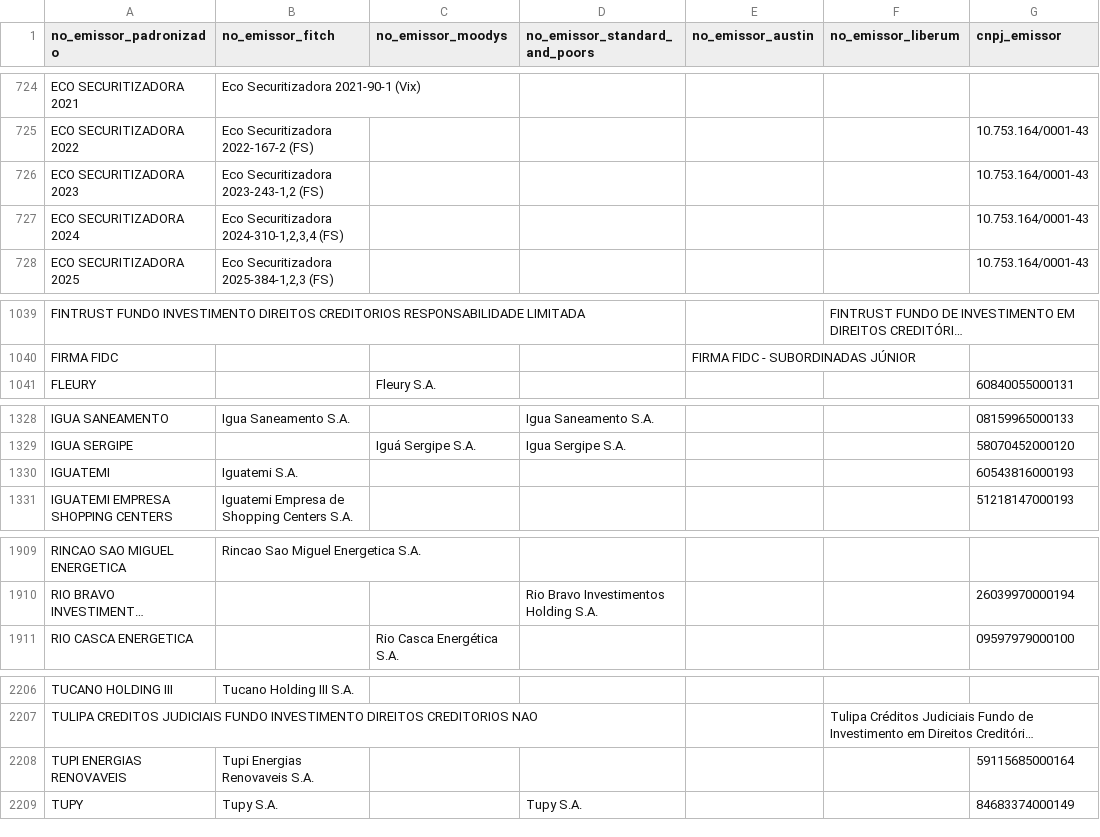
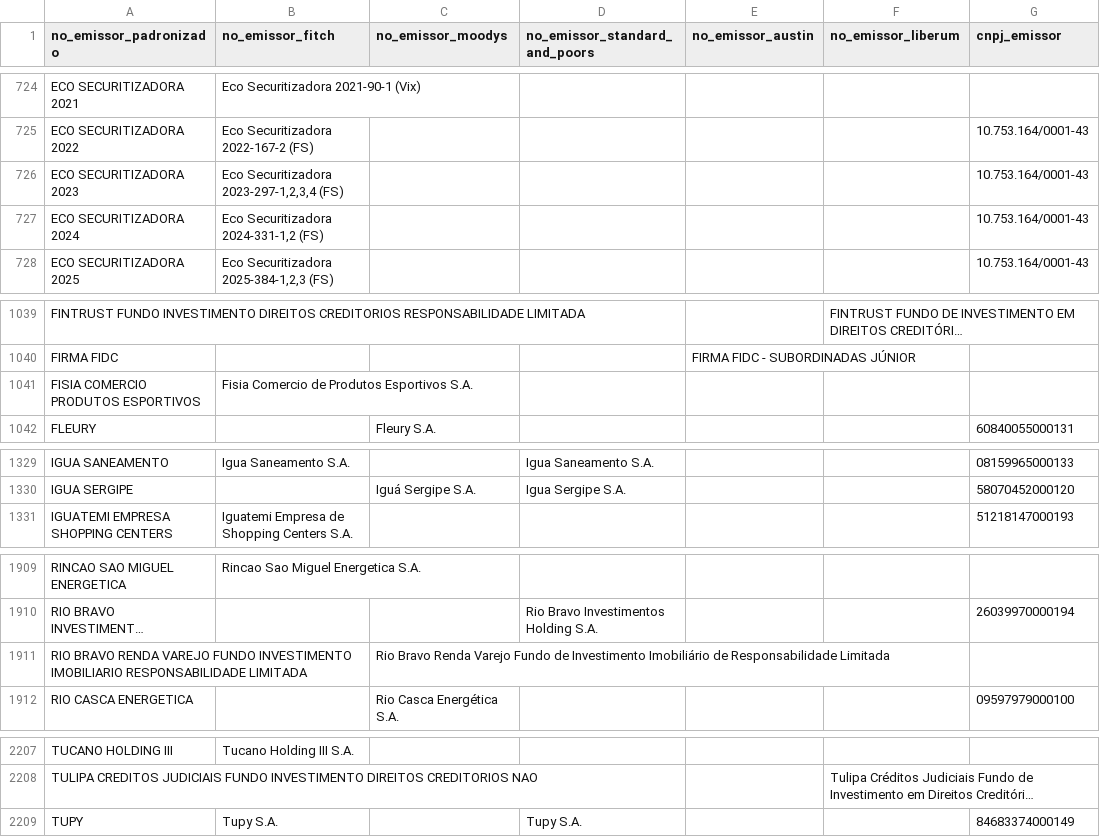
Before and after one commit to PulseDataLabs/PulseRatingsBrasil, a CSV file: data/emissores_consolidado.csv, drawn as a sheet; only a part is shown, gaps mark what is left out; long unchanged cells end in …; removed rows and columns are numbered as before the commit, all else as after; the diff covers the shown part only; the diff names each change by its address in the sheet, - before the commit and + after, or states it on an @@ line.

```diff
--- a/data/emissores_consolidado.csv
+++ b/data/emissores_consolidado.csv
-B726 (no_emissor_fitch): Eco Securitizadora 2023-243-1,2 (FS)
+B726 (no_emissor_fitch): Eco Securitizadora 2023-297-1,2,3,4 (FS)
-B727 (no_emissor_fitch): Eco Securitizadora 2024-310-1,2,3,4 (FS)
+B727 (no_emissor_fitch): Eco Securitizadora 2024-331-1,2 (FS)
+row 1041: FISIA COMERCIO PRODUTOS ESPORTIVOS | Fisia Comercio de Produtos Esportivos S.A.
-row 1330: IGUATEMI | Iguatemi S.A. |  |  |  |  | 60543816000193
+row 1911: RIO BRAVO RENDA VAREJO FUNDO INVESTIMENTO IMOBILIARIO RESPONSABILIDADE LIMITADA |  | Rio Bravo Renda Varejo Fundo de Investimento Imobiliário de Responsabilidade Limitada
-row 2208: TUPI ENERGIAS RENOVAVEIS | Tupi Energias Renovaveis S.A. |  |  |  |  | 59115685000164
```
Also changed, not shown: 4 edited cells elsewhere in this file, data/austin_emissores.csv, data/austin_ratings.csv, 20 other files.
